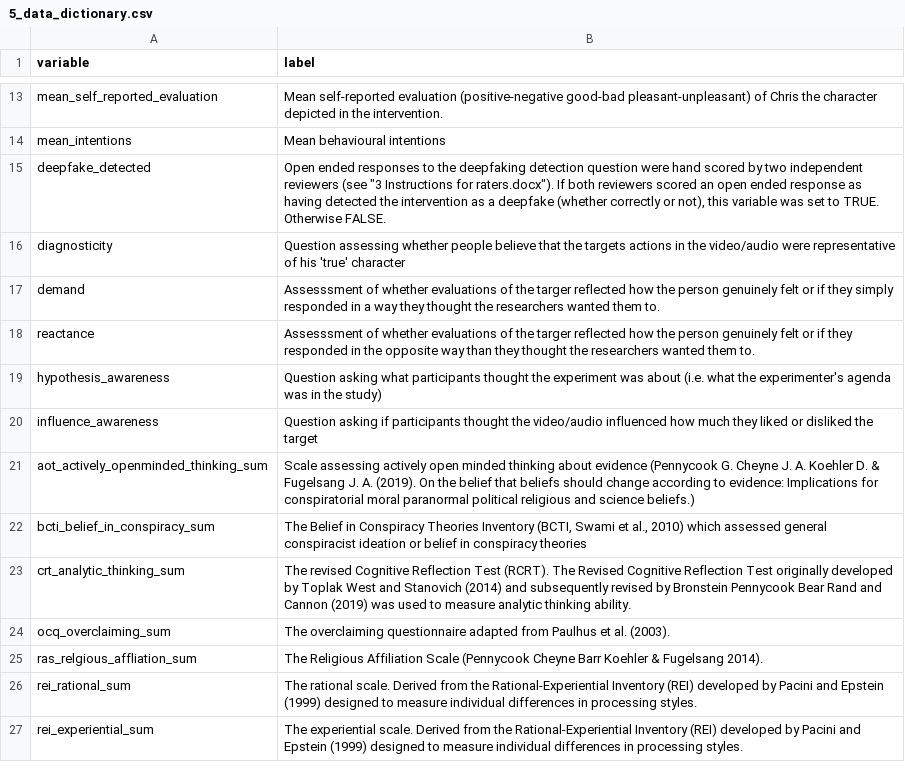
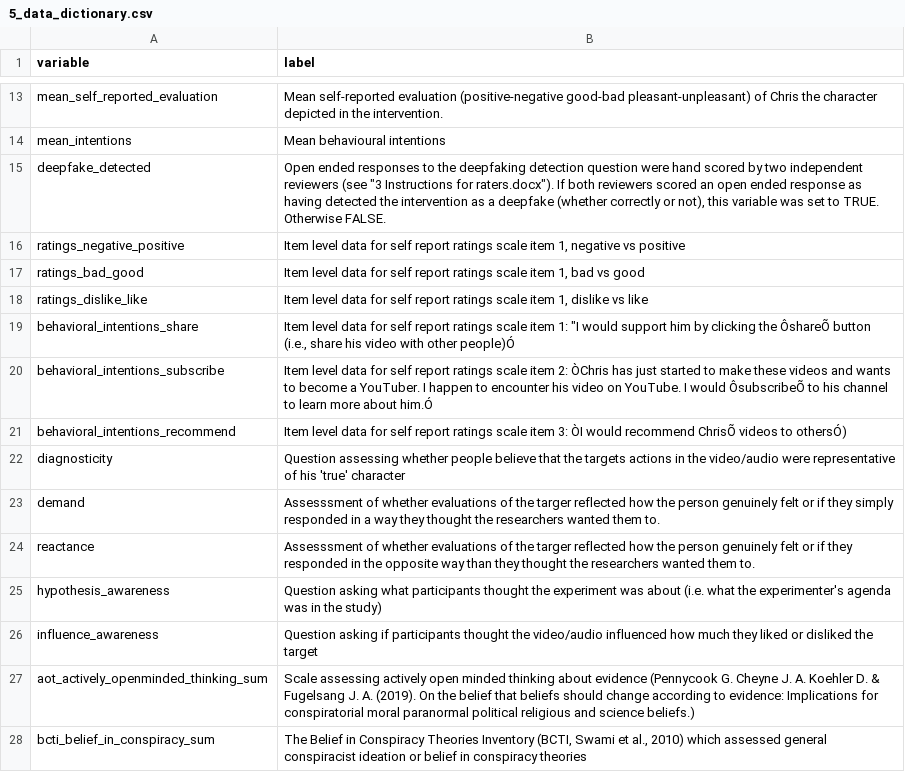
Before and after one commit to Sean-Hughes/DF-Impression-Formation--Video-and-Audio-, a CSV file: data/processed/5_data_dictionary.csv, drawn as a sheet; only a part is shown, gaps mark what is left out; the shorter side is filled out with more unchanged rows; the diff names each change by its address in the sheet, - before the commit and + after, or states it on an @@ line.

Commit message:
data processing - added item level data for internal consistency estimation.  reran all subsequent scripts.

```diff
--- a/data/processed/5_data_dictionary.csv
+++ b/data/processed/5_data_dictionary.csv
+row 16: ratings_negative_positive | Item level data for self report ratings scale item 1, negative vs positive
+row 17: ratings_bad_good | Item level data for self report ratings scale item 1, bad vs good
+row 18: ratings_dislike_like | Item level data for self report ratings scale item 1, dislike vs like
+row 19: behavioral_intentions_share | Item level data for self report ratings scale item 1: "I would support him by clicking the ÔshareÕ button (i.e., share his video with other people)Ó
+row 20: behavioral_intentions_subscribe | Item level data for self report ratings scale item 2: ÒChris has just started to make these videos and wants to become a YouTuber. I happen to encounter his video on YouTube. I would ÔsubscribeÕ to his channel to learn more about him.Ó
+row 21: behavioral_intentions_recommend | Item level data for self report ratings scale item 3: ÒI would recommend ChrisÕ videos to othersÓ)
```
Also changed, not shown: 13 other files.
